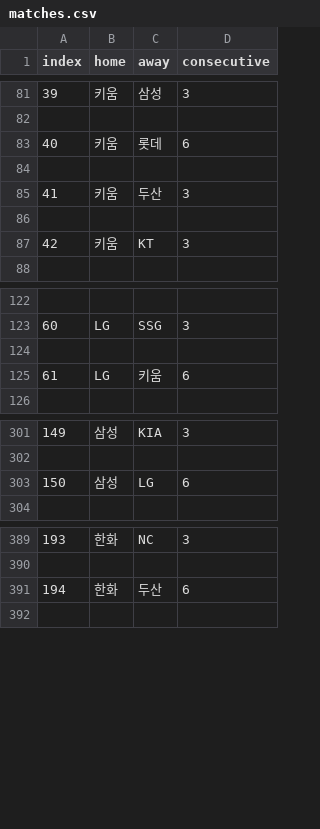
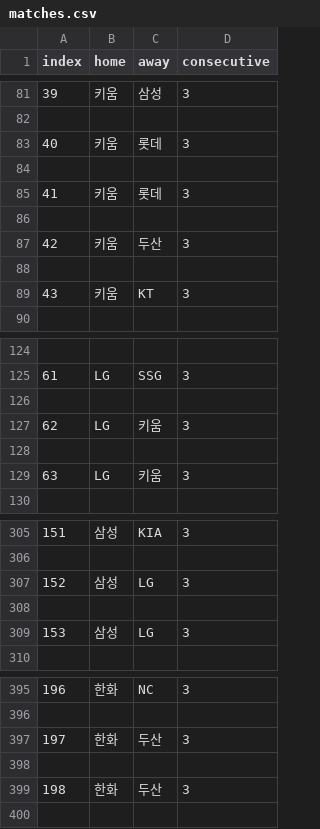
Before and after one commit to drimdrim2002/baseball_import_2023, a CSV file: matches.csv, drawn as a sheet; only a part is shown, gaps mark what is left out; addresses are those after the commit; the diff names each change by its address in the sheet, - before the commit and + after, or states it on an @@ line.

```diff
--- a/matches.csv
+++ b/matches.csv
-D83 (consecutive): 6
+D83 (consecutive): 3
+row 84: (empty)
+row 85: 41 | 키움 | 롯데 | 3
@@ column A (index) renumbered from row 87 down @@
-D127 (consecutive): 6
+D127 (consecutive): 3
+row 128: (empty)
+row 129: 63 | LG | 키움 | 3
-D307 (consecutive): 6
+D307 (consecutive): 3
+row 308: (empty)
+row 309: 153 | 삼성 | LG | 3
-D397 (consecutive): 6
+D397 (consecutive): 3
+row 398: (empty)
+row 399: 198 | 한화 | 두산 | 3
```
Also changed, not shown: calendars.csv, initail_plans.csv, 14 other files.
